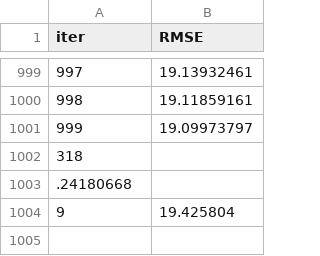
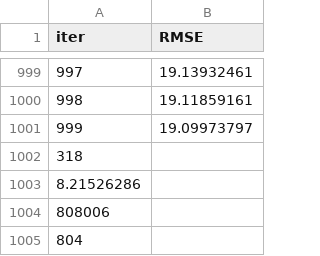
Before and after one commit to LingAdeu/dynamic-pricing-model, a TSV file: notebook/catboost_info/learn_error.tsv, drawn as a sheet; only a part is shown, gaps mark what is left out; the diff names each change by its address in the sheet, - before the commit and + after, or states it on an @@ line.

```diff
--- a/notebook/catboost_info/learn_error.tsv
+++ b/notebook/catboost_info/learn_error.tsv
@@ column A (iter) renumbered between rows 1003 and 1004 @@
-B1004 (RMSE): 19.425804
+B1004 (RMSE): (empty)
+row 1005: 804
```
Also changed, not shown: notebook/catboost_info/time_left.tsv, 4 other files.
